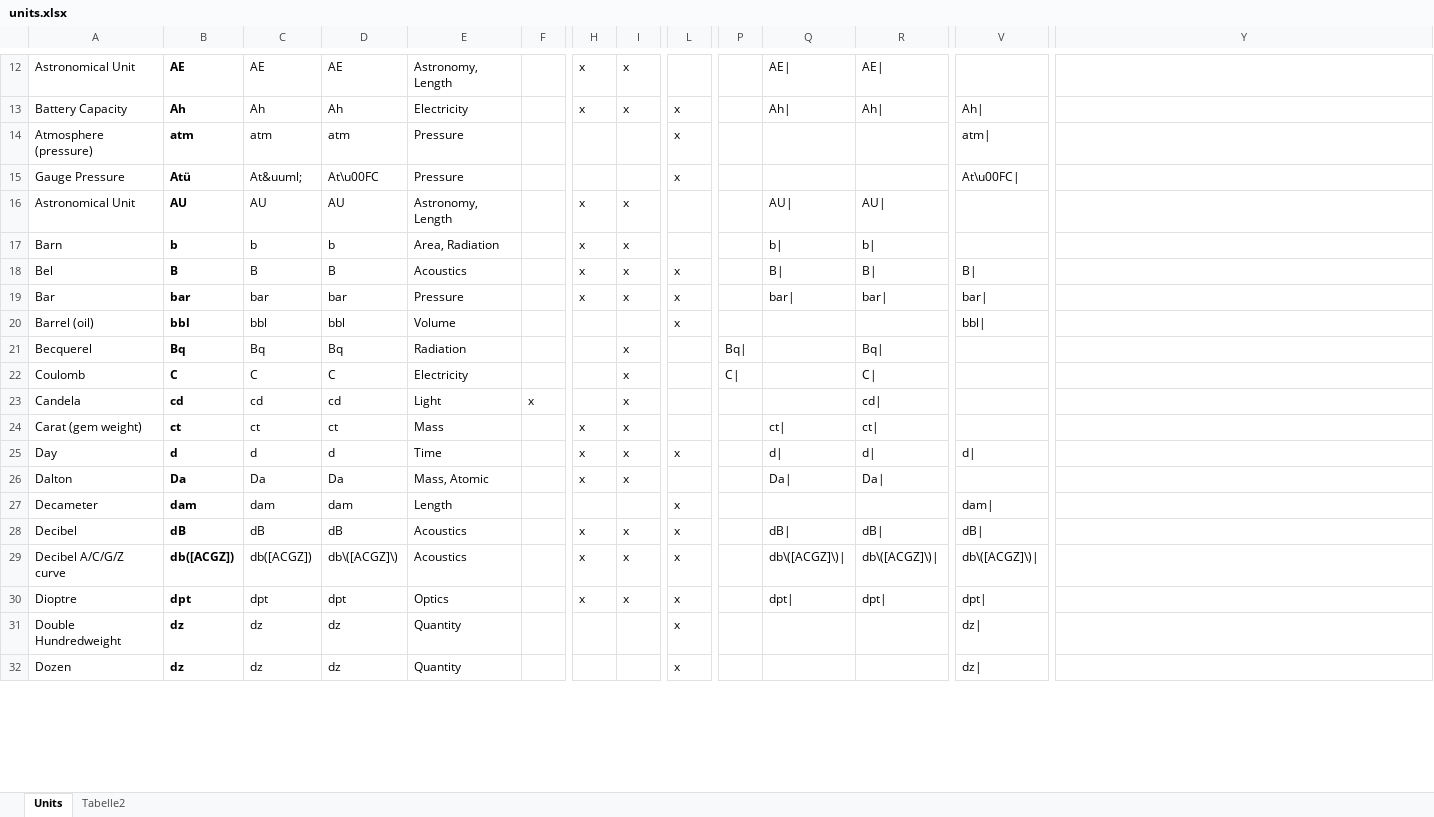
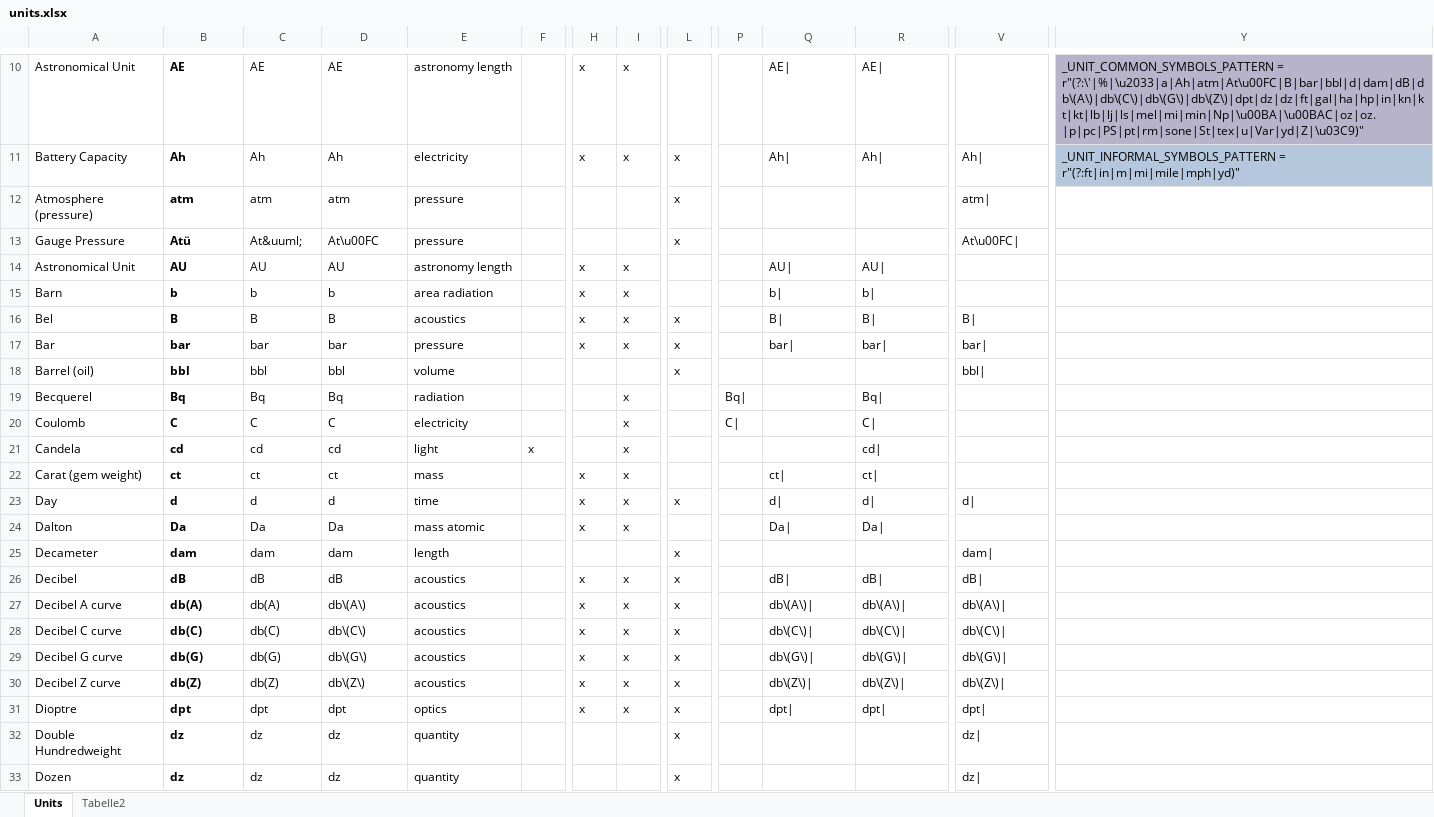
Before and after one commit to seanox/seanox-ai-nlp, an Excel workbook: seanox_ai_nlp/units/units.xlsx, sheet Units, drawn as a sheet; only a part is shown, gaps mark what is left out; values as stored, in another font and other column widths than the file's, no borders; addresses are those after the commit; rows hold the shown columns only; the diff covers the shown part only; the diff names each change by its address in the sheet, - before the commit and + after, or states it on an @@ line.

```diff
--- a/seanox_ai_nlp/units/units.xlsx (sheet Units)
+++ b/seanox_ai_nlp/units/units.xlsx (sheet Units)
-E10: Astronomy, Length
+E10: astronomy length
-Y10: (empty)
+Y10: _UNIT_COMMON_SYMBOLS_PATTERN = r"(?:\'|%|\u2033|a|Ah|atm|At\u00FC|B|bar|bbl|d|dam|dB|db\(A\)|db\(C\)|db\(G\)|db\(Z\)|dpt|dz|dz|ft|gal|ha|hp|in|kn|kt|kt|lb|lj|ls|mel|mi|min|Np|\u00BA|\u00BAC|oz|oz.|p|pc|PS|pt|rm|sone|St|tex|u|Var|yd|Z|\u03C9)"
-Y10 fill: none
+Y10 fill: #B7B3CA
-E11: Electricity
+E11: electricity
-Y11: (empty)
+Y11: _UNIT_INFORMAL_SYMBOLS_PATTERN = r"(?:ft|in|m|mi|mile|mph|yd)"
-Y11 fill: none
+Y11 fill: #B4C7DC
-E12:E13: Pressure
+E12:E13: pressure
-E14: Astronomy, Length
+E14: astronomy length
-E15: Area, Radiation
+E15: area radiation
-E16: Acoustics
+E16: acoustics
-E17: Pressure
+E17: pressure
-E18: Volume
+E18: volume
-E19: Radiation
+E19: radiation
-E20: Electricity
+E20: electricity
-E21: Light
+E21: light
-E22: Mass
+E22: mass
-E23: Time
+E23: time
-E24: Mass, Atomic
+E24: mass atomic
-E25: Length
+E25: length
-E26:E27: Acoustics
+E26:E27: acoustics
-A27: Decibel A/C/G/Z curve
+A27: Decibel A curve
-B27: db([ACGZ])
+B27: db(A)
-C27: db([ACGZ])
+C27: db(A)
-D27: db\([ACGZ]\)
+D27: db\(A\)
-Q27: db\([ACGZ]\)|
+Q27: db\(A\)|
-R27: db\([ACGZ]\)|
+R27: db\(A\)|
-V27: db\([ACGZ]\)|
+V27: db\(A\)|
+row 28: Decibel C curve | db(C) | db(C) | db\(C\) | acoustics |  | x | x | x |  | db\(C\)| | db\(C\)| | db\(C\)
+row 29: Decibel G curve | db(G) | db(G) | db\(G\) | acoustics |  | x | x | x |  | db\(G\)| | db\(G\)| | db\(G\)
+row 30: Decibel Z curve | db(Z) | db(Z) | db\(Z\) | acoustics |  | x | x | x |  | db\(Z\)| | db\(Z\)| | db\(Z\)
-E31: Optics
+E31: optics
-E32:E33: Quantity
+E32:E33: quantity
```
Also changed, not shown: 1 added row, 2 removed rows, 95 edited cells and cell formats elsewhere in this sheet, sheet Tabelle2, formulas that keep their value, 1 other file.
